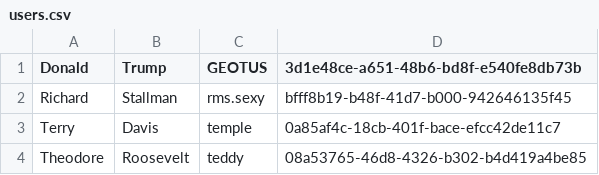
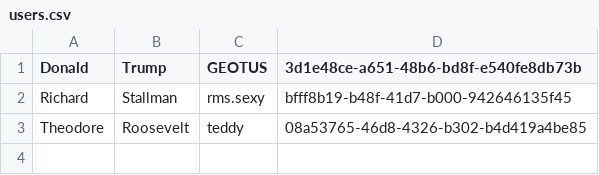
Before and after one commit to rxdps93/freezer-manager-desktop, a CSV file: src/main/resources/users.csv, drawn as a sheet; the diff names each change by its address in the sheet, - before the commit and + after, or states it on an @@ line.

Commit message:
Ability to remove a user

```diff
--- a/src/main/resources/users.csv
+++ b/src/main/resources/users.csv
-row 3: Terry | Davis | temple | 0a85af4c-18cb-401f-bace-efcc42de11c7
```
Also changed, not shown: 2 other files.
